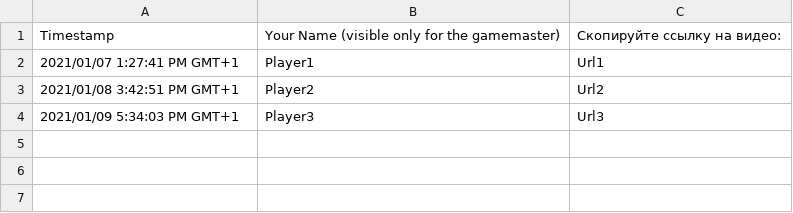
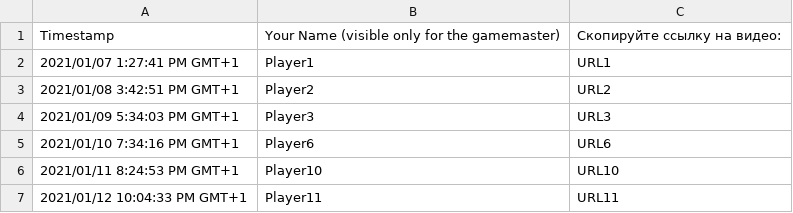
Before and after one commit to NLeSC/balconaz, a CSV file: data/ground_truth.csv, drawn as a sheet.

Commit message:
updating ground truth data

```diff
--- a/data/ground_truth.csv
+++ b/data/ground_truth.csv
@@ -1,4 +1,7 @@
 "Timestamp","Your Name (visible only for the gamemaster)","Скопируйте ссылку на видео:"
-"2021/01/07 1:27:41 PM GMT+1", "Player1", "Url1"
-"2021/01/08 3:42:51 PM GMT+1", "Player2", "Url2"
-"2021/01/09 5:34:03 PM GMT+1", "Player3", "Url3"
+"2021/01/07 1:27:41 PM GMT+1", "Player1", "URL1"
+"2021/01/08 3:42:51 PM GMT+1", "Player2", "URL2"
+"2021/01/09 5:34:03 PM GMT+1", "Player3", "URL3"
+"2021/01/10 7:34:16 PM GMT+1", "Player6", "URL6"
+"2021/01/11 8:24:53 PM GMT+1", "Player10", "URL10"
+"2021/01/12 10:04:33 PM GMT+1", "Player11", "URL11"
```
